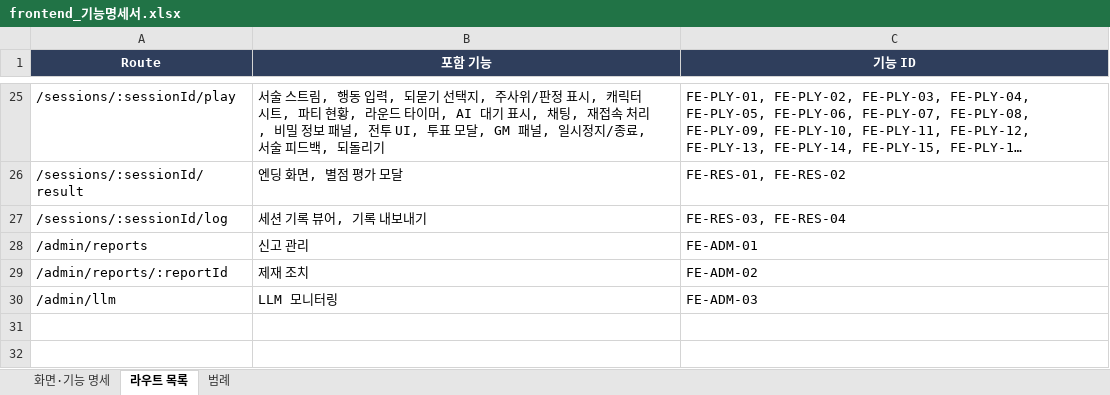
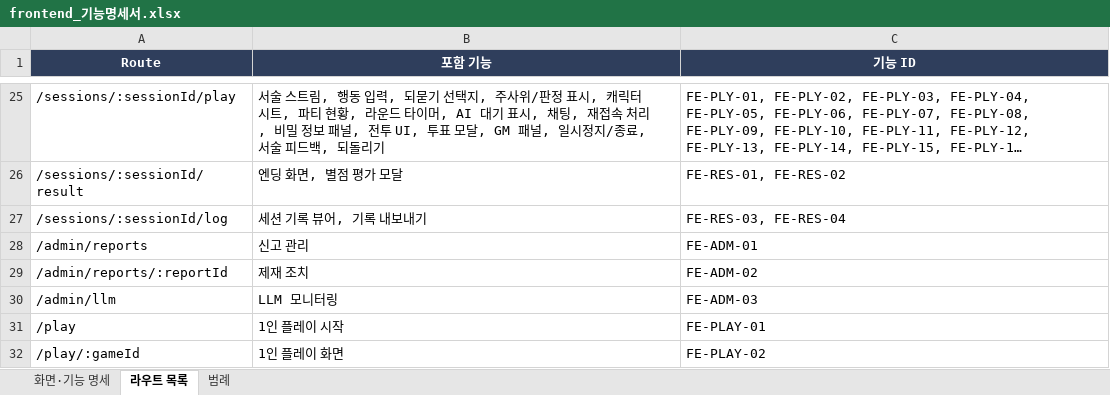
Before and after one commit to sxxxp/AITRPG, an Excel workbook: docs/frontend_기능명세서.xlsx, sheet 라우트 목록, drawn as a sheet; only a part is shown, gaps mark what is left out; long unchanged cells end in …; values as stored, in another font and other column widths than the file's, no borders; the diff names each change by its address in the sheet, - before the commit and + after, or states it on an @@ line.

```diff
--- a/docs/frontend_기능명세서.xlsx (sheet 라우트 목록)
+++ b/docs/frontend_기능명세서.xlsx (sheet 라우트 목록)
+row 31: /play | 1인 플레이 시작 | FE-PLAY-01
+row 32: /play/:gameId | 1인 플레이 화면 | FE-PLAY-02
```
Also changed, not shown: sheet 화면·기능 명세, sheet 범례, docs/backend_기능명세서.xlsx, 34 other files.
